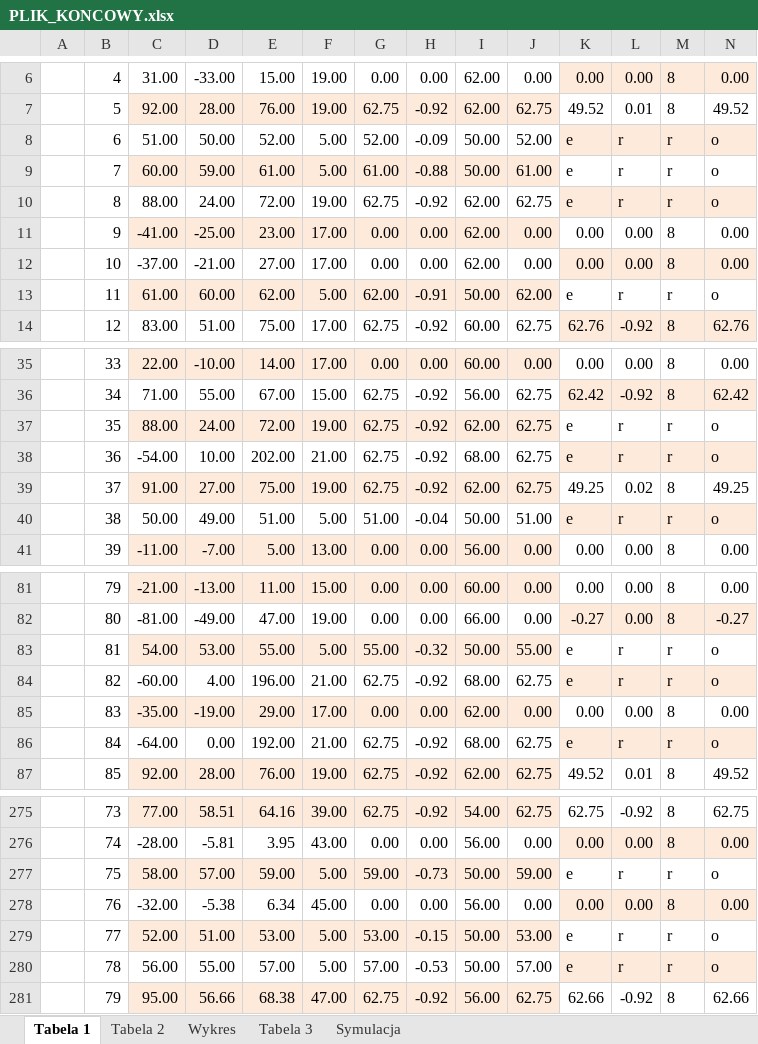
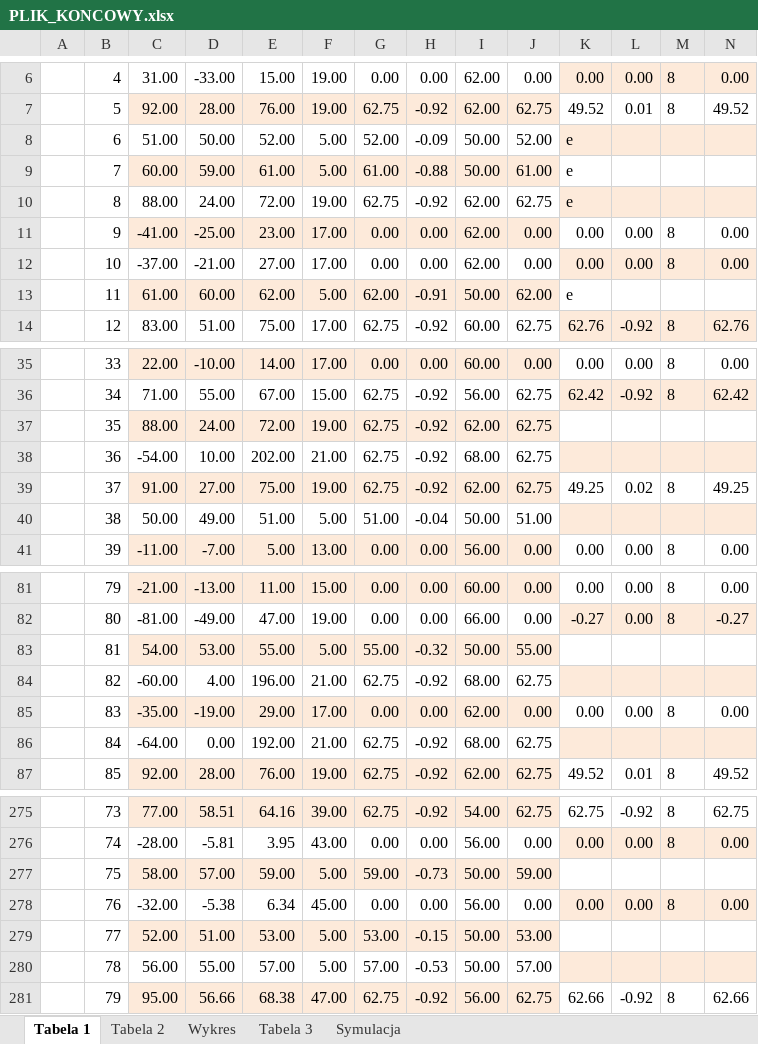
Before and after one commit to MKuzera/Optymalizacja-Projekt1, an Excel workbook: Optymalizacja1/daneCSV/PLIK_KONCOWY.xlsx, sheet Tabela 1, drawn as a sheet; only a part is shown, gaps mark what is left out; values as stored, in another font and other column widths than the file's, no borders; the diff covers the shown part only; the diff names each change by its address in the sheet, - before the commit and + after, or states it on an @@ line.

```diff
--- a/Optymalizacja1/daneCSV/PLIK_KONCOWY.xlsx (sheet Tabela 1)
+++ b/Optymalizacja1/daneCSV/PLIK_KONCOWY.xlsx (sheet Tabela 1)
-L8:L10: r
+L8:L10: (empty)
-M8:M10: r
+M8:M10: (empty)
-N8:N10: o
+N8:N10: (empty)
-L13: r
+L13: (empty)
-M13: r
+M13: (empty)
-N13: o
+N13: (empty)
-K37:K38: e
+K37:K38: (empty)
-L37:L38: r
+L37:L38: (empty)
-M37:M38: r
+M37:M38: (empty)
-N37:N38: o
+N37:N38: (empty)
-K40: e
+K40: (empty)
-L40: r
+L40: (empty)
-M40: r
+M40: (empty)
-N40: o
+N40: (empty)
-K83:K84: e
+K83:K84: (empty)
-L83:L84: r
+L83:L84: (empty)
-M83:M84: r
+M83:M84: (empty)
-N83:N84: o
+N83:N84: (empty)
-K86: e
+K86: (empty)
-L86: r
+L86: (empty)
-M86: r
+M86: (empty)
-N86: o
+N86: (empty)
-K277: e
+K277: (empty)
-L277: r
+L277: (empty)
-M277: r
+M277: (empty)
-N277: o
+N277: (empty)
-K279:K280: e
+K279:K280: (empty)
-L279:L280: r
+L279:L280: (empty)
-M279:M280: r
+M279:M280: (empty)
-N279:N280: o
+N279:N280: (empty)
```
Also changed, not shown: 120 edited cells elsewhere in this sheet, sheet Tabela 2, sheet Wykres, 4 other files.
